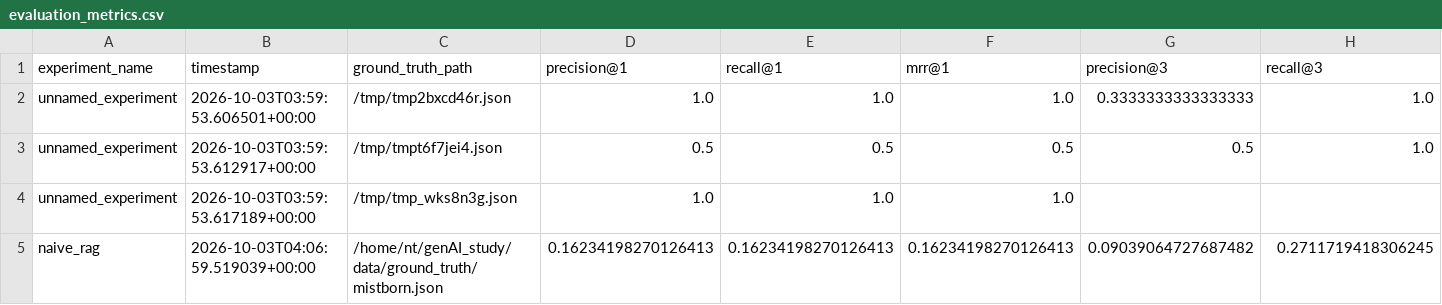
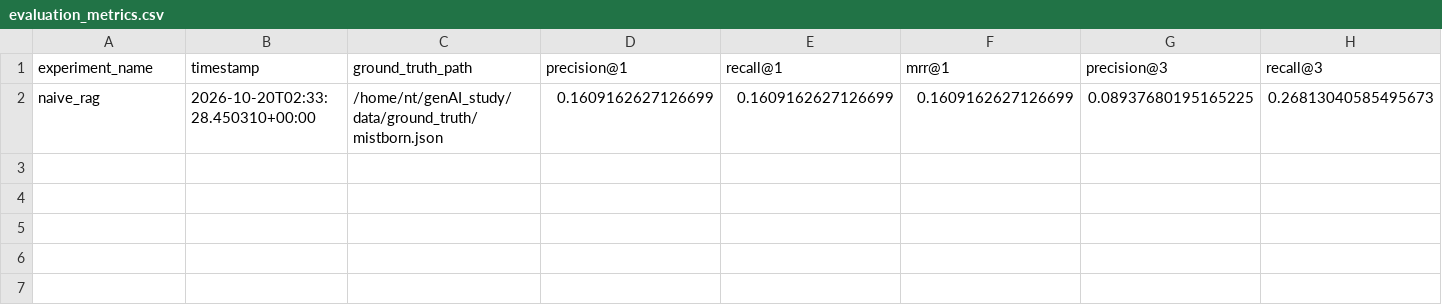
Before and after one commit to raphaelTrench/genAI_study, a CSV file: results/evaluation_metrics.csv, drawn as a sheet; only a part is shown; removed rows and columns are numbered as before the commit, all else as after; rows hold the shown columns only; the diff names each change by its address in the sheet, - before the commit and + after, or states it on an @@ line.

Commit message:
Refactor naive_rag notebook and update evaluation metrics
- Updated execution counts for code cells in naive_rag.ipynb.
- Removed deprecation warnings and unnecessary outputs from the notebook.
- Changed the question invoked in the retriever to use BASE_QUESTION.
- Adjusted evaluation metrics in evaluation_metrics.csv to reflect new results.

```diff
--- a/results/evaluation_metrics.csv
+++ b/results/evaluation_metrics.csv
-row 2: unnamed_experiment | 2026-10-03T03:59:53.606501+00:00 | /tmp/tmp2bxcd46r.json | 1.0 | 1.0 | 1.0 | 0.3333333333333333 | 1.0
-row 3: unnamed_experiment | 2026-10-03T03:59:53.612917+00:00 | /tmp/tmpt6f7jei4.json | 0.5 | 0.5 | 0.5 | 0.5 | 1.0
-row 4: unnamed_experiment | 2026-10-03T03:59:53.617189+00:00 | /tmp/tmp_wks8n3g.json | 1.0 | 1.0 | 1.0
-row 5: naive_rag | 2026-10-03T04:06:59.519039+00:00 | /home/nt/genAI_study/data/ground_truth/mistborn.json | 0.16234198270126413 | 0.16234198270126413 | 0.16234198270126413 | 0.09039064727687482 | 0.2711719418306245
+row 2: naive_rag | 2026-10-20T02:33:28.450310+00:00 | /home/nt/genAI_study/data/ground_truth/mistborn.json | 0.1609162627126699 | 0.1609162627126699 | 0.1609162627126699 | 0.08937680195165225 | 0.26813040585495673
```
Also changed, not shown: 10 other files.
